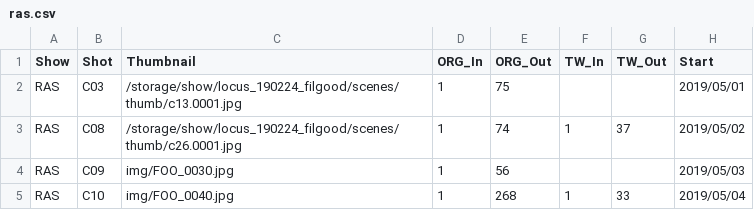
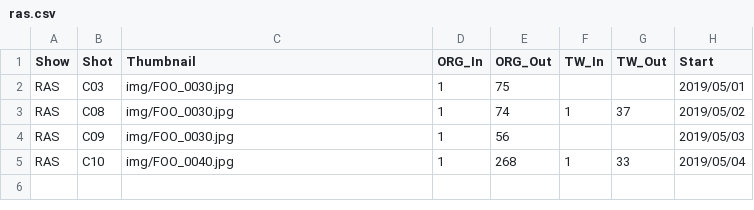
Before and after one commit to 75mm-studio/koi, a CSV file: data/show/ras.csv, drawn as a sheet; only a part is shown; the diff names each change by its address in the sheet, - before the commit and + after, or states it on an @@ line.

Commit message:
commit

```diff
--- a/data/show/ras.csv
+++ b/data/show/ras.csv
-C2 (Thumbnail): /storage/show/locus_190224_filgood/scenes/thumb/c13.0001.jpg
+C2 (Thumbnail): img/FOO_0030.jpg
-C3 (Thumbnail): /storage/show/locus_190224_filgood/scenes/thumb/c26.0001.jpg
+C3 (Thumbnail): img/FOO_0030.jpg
```
